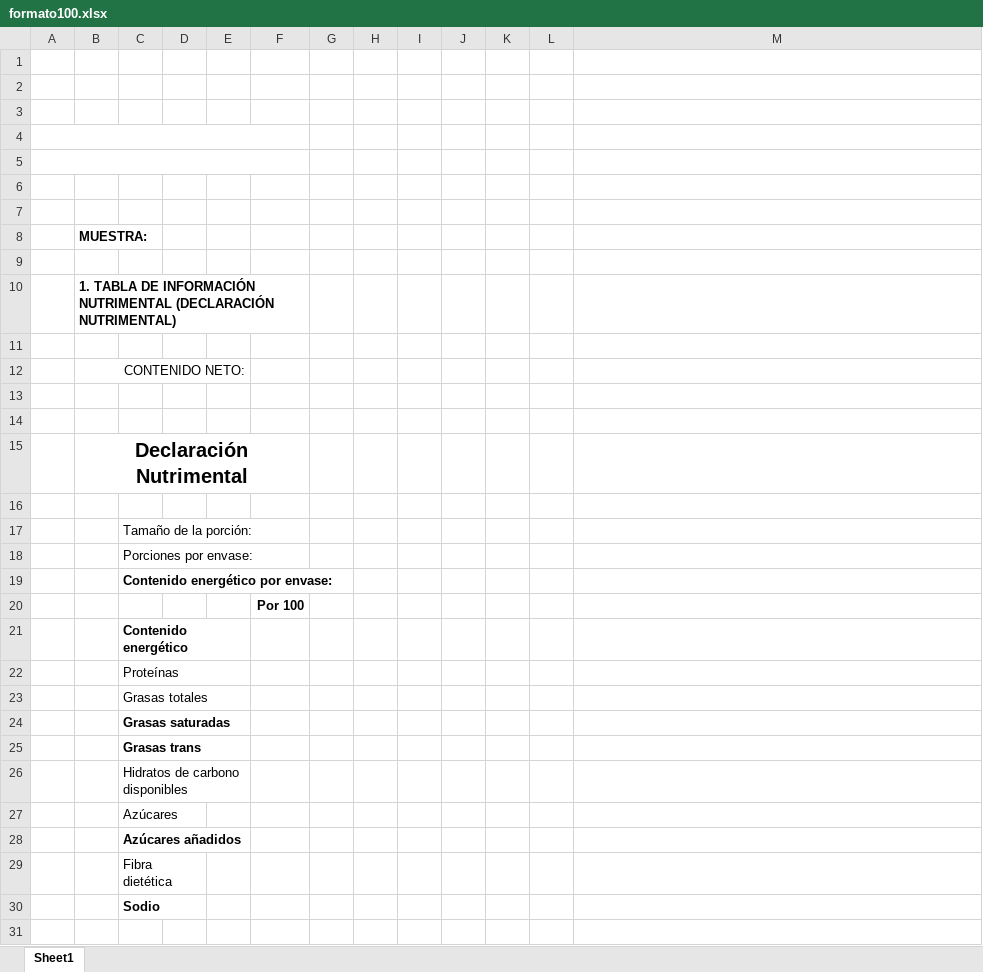
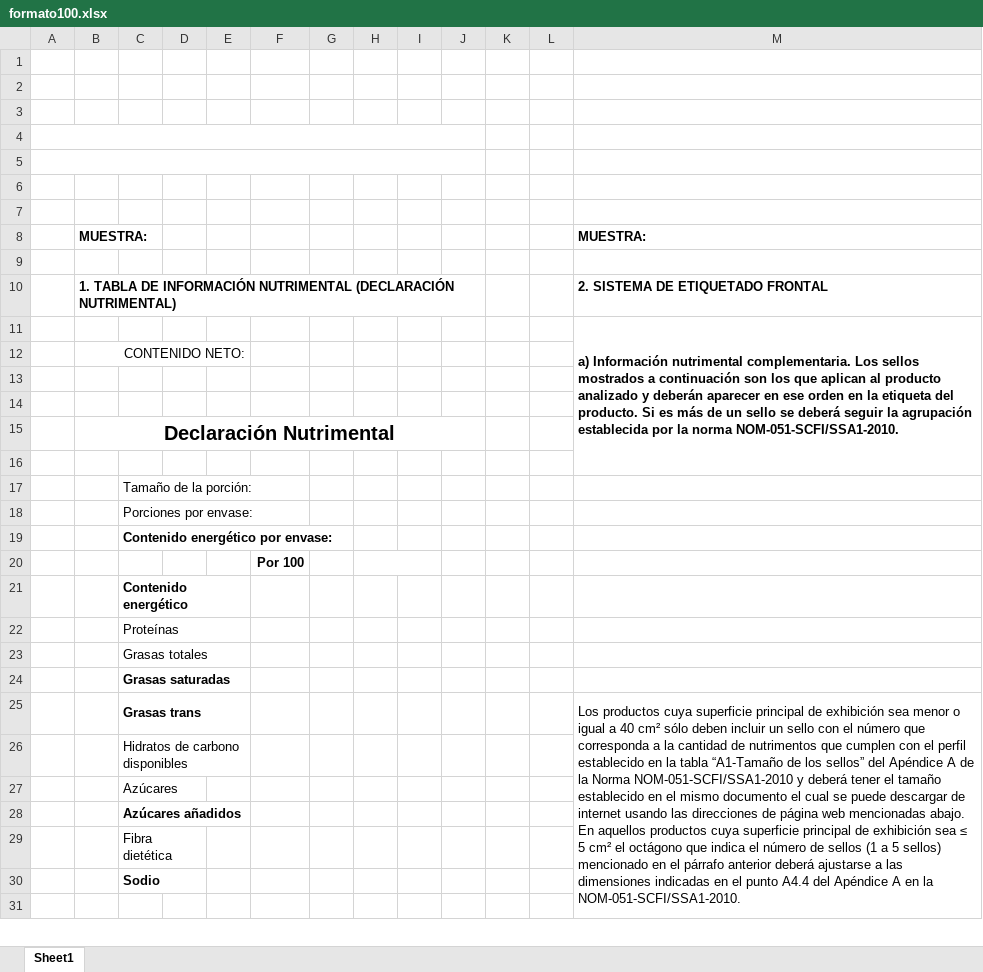
Before and after one commit to andresgarciloski/UANL---LABORATORIO-DE-ALIMENTOS-MEDICAMENTOS-Y-TOXICOLOGIA, an Excel workbook: templates/formato100.xlsx, sheet Sheet1, drawn as a sheet; only a part is shown; values as stored, in another font and other column widths than the file's, no borders; charts and pictures not drawn; the diff covers the shown part only; the diff names each change by its address in the sheet, - before the commit and + after, or states it on an @@ line.

Commit message:
Refactor NutrimentalExporter to adjust image sizes and positions; update cell writing logic for better layout

```diff
--- a/templates/formato100.xlsx (sheet Sheet1)
+++ b/templates/formato100.xlsx (sheet Sheet1)
-A4:F4 merged
+A4:J4 merged
-A5:F5 merged
+A5:J5 merged
-M8: (empty)
+M8: MUESTRA:
-B10:F10 merged
+B10:J10 merged
-M10: (empty)
+M10: 2. SISTEMA DE ETIQUETADO FRONTAL
-M11: (empty)
+M11: a) Información nutrimental complementaria. Los sellos mostrados a continuación son los que aplican al producto analizado y deberán aparecer en ese orden en la etiqueta del producto. Si es más de un sello se deberá seguir la agrupación establecida por la norma NOM-051-SCFI/SSA1-2010.
+M11:M16 merged
-B15:F15 merged
+B15:J15 merged
+H20:I20 merged
-M25: (empty)
+M25: Los productos cuya superficie principal de exhibición sea menor o igual a 40 cm² sólo deben incluir un sello con el número que corresponda a la cantidad de nutrimentos que cumplen con el perfil establecido en la tabla “A1-Tamaño de los sellos” del Apéndice A de la Norma NOM-051-SCFI/SSA1-2010 y deberá tener el tamaño establecido en el mismo documento el cual se puede descargar de internet usando las direcciones de página web mencionadas abajo. En aquellos productos cuya superficie principal de exhibición sea ≤ 5 cm² el octágono que indica el número de sellos (1 a 5 sellos) mencionado en el párrafo anterior deberá ajustarse a las dimensiones indicadas en el punto A4.4 del Apéndice A en la NOM-051-SCFI/SSA1-2010.
+M25:M32 merged
```
Also changed, not shown: merged cells elsewhere in this sheet, charts or pictures, templates/formato.xlsx, 2 other files.
